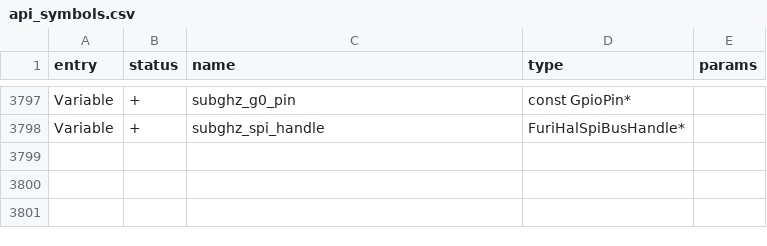
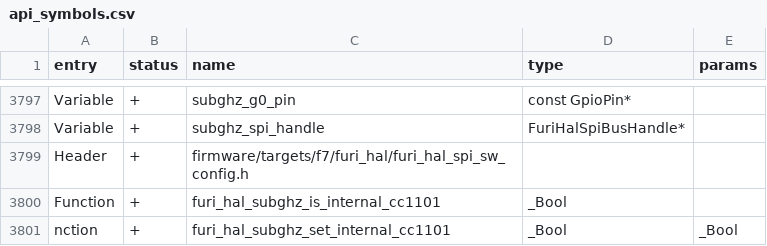
Before and after one commit to gianniocchipinti/Korai, a CSV file: firmware/targets/f7/api_symbols.csv, drawn as a sheet; only a part is shown, gaps mark what is left out; the diff names each change by its address in the sheet, - before the commit and + after, or states it on an @@ line.

Commit message:
Update api_symbols.csv

```diff
--- a/firmware/targets/f7/api_symbols.csv
+++ b/firmware/targets/f7/api_symbols.csv
+row 3799: Header | + | firmware/targets/f7/furi_hal/furi_hal_spi_sw_config.h
+row 3800: Function | + | furi_hal_subghz_is_internal_cc1101 | _Bool
+row 3801: nction | + | furi_hal_subghz_set_internal_cc1101 | _Bool | _Bool
```
